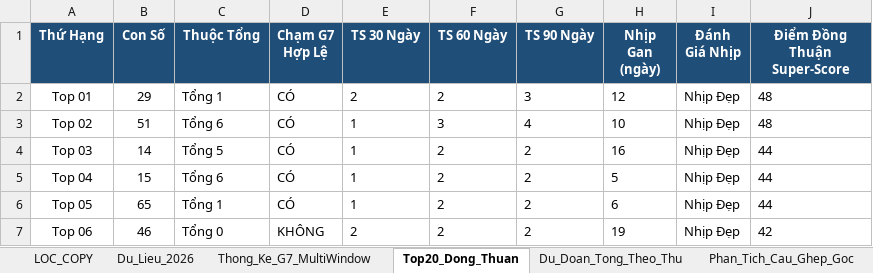
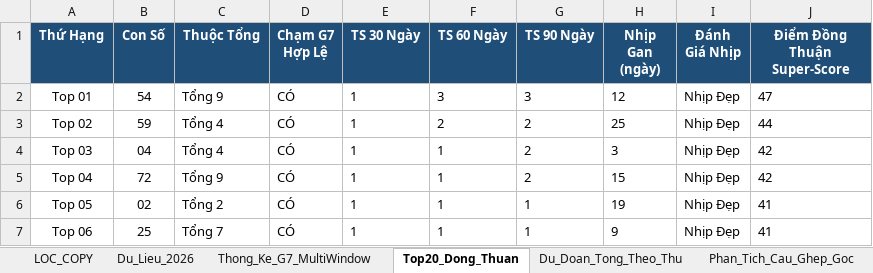
Before and after one commit to happiness2286-dot/67up97, an Excel workbook: Thong_Ke_G7_Va_Top20_XSMB_2026.xlsx, sheet Top20_Dong_Thuan, drawn as a sheet; only a part is shown; values as stored, in another font and other column widths than the file's, no borders; the diff covers the shown part only; the diff names each change by its address in the sheet, - before the commit and + after, or states it on an @@ line.

```diff
--- a/Thong_Ke_G7_Va_Top20_XSMB_2026.xlsx (sheet Top20_Dong_Thuan)
+++ b/Thong_Ke_G7_Va_Top20_XSMB_2026.xlsx (sheet Top20_Dong_Thuan)
-B2 (Con Số): 29
+B2 (Con Số): 54
-C2 (Thuộc Tổng): Tổng 1
+C2 (Thuộc Tổng): Tổng 9
-E2 (TS 30 Ngày): 2
+E2 (TS 30 Ngày): 1
-F2 (TS 60 Ngày): 2
+F2 (TS 60 Ngày): 3
-J2 (Điểm Đồng Thuận Super-Score): 48
+J2 (Điểm Đồng Thuận Super-Score): 47
-B3 (Con Số): 51
+B3 (Con Số): 59
-C3 (Thuộc Tổng): Tổng 6
+C3 (Thuộc Tổng): Tổng 4
-F3 (TS 60 Ngày): 3
+F3 (TS 60 Ngày): 2
-G3 (TS 90 Ngày): 4
+G3 (TS 90 Ngày): 2
-H3 (Nhịp Gan (ngày)): 10
+H3 (Nhịp Gan (ngày)): 25
-J3 (Điểm Đồng Thuận Super-Score): 48
+J3 (Điểm Đồng Thuận Super-Score): 44
-B4 (Con Số): 14
+B4 (Con Số): 04
-C4 (Thuộc Tổng): Tổng 5
+C4 (Thuộc Tổng): Tổng 4
-F4:F7 (TS 60 Ngày): 2
+F4:F7 (TS 60 Ngày): 1
-H4 (Nhịp Gan (ngày)): 16
+H4 (Nhịp Gan (ngày)): 3
-J4:J5 (Điểm Đồng Thuận Super-Score): 44
+J4:J5 (Điểm Đồng Thuận Super-Score): 42
-B5 (Con Số): 15
+B5 (Con Số): 72
-C5 (Thuộc Tổng): Tổng 6
+C5 (Thuộc Tổng): Tổng 9
-H5 (Nhịp Gan (ngày)): 5
+H5 (Nhịp Gan (ngày)): 15
-B6 (Con Số): 65
+B6 (Con Số): 02
-C6 (Thuộc Tổng): Tổng 1
+C6 (Thuộc Tổng): Tổng 2
-G6:G7 (TS 90 Ngày): 2
+G6:G7 (TS 90 Ngày): 1
-H6 (Nhịp Gan (ngày)): 6
+H6 (Nhịp Gan (ngày)): 19
-J6 (Điểm Đồng Thuận Super-Score): 44
+J6 (Điểm Đồng Thuận Super-Score): 41
-B7 (Con Số): 46
+B7 (Con Số): 25
-C7 (Thuộc Tổng): Tổng 0
+C7 (Thuộc Tổng): Tổng 7
-D7 (Chạm G7 Hợp Lệ): KHÔNG
+D7 (Chạm G7 Hợp Lệ): CÓ
-E7 (TS 30 Ngày): 2
+E7 (TS 30 Ngày): 1
-H7 (Nhịp Gan (ngày)): 19
+H7 (Nhịp Gan (ngày)): 9
-J7 (Điểm Đồng Thuận Super-Score): 42
+J7 (Điểm Đồng Thuận Super-Score): 41
```
Also changed, not shown: 71 edited cells elsewhere in this sheet, sheet Dan_Ha_So_Nhip_Vang, sheet Thong_Ke_Nang_Cao_G7, sheet Du_Lieu_2026, sheet Lich_Su_Nuoi_Khung_3Ngay, sheet Thong_Ke_G7_MultiWindow, sheet Du_Doan_Tong_Theo_Thu, 2 more sheets, 9 other files.
